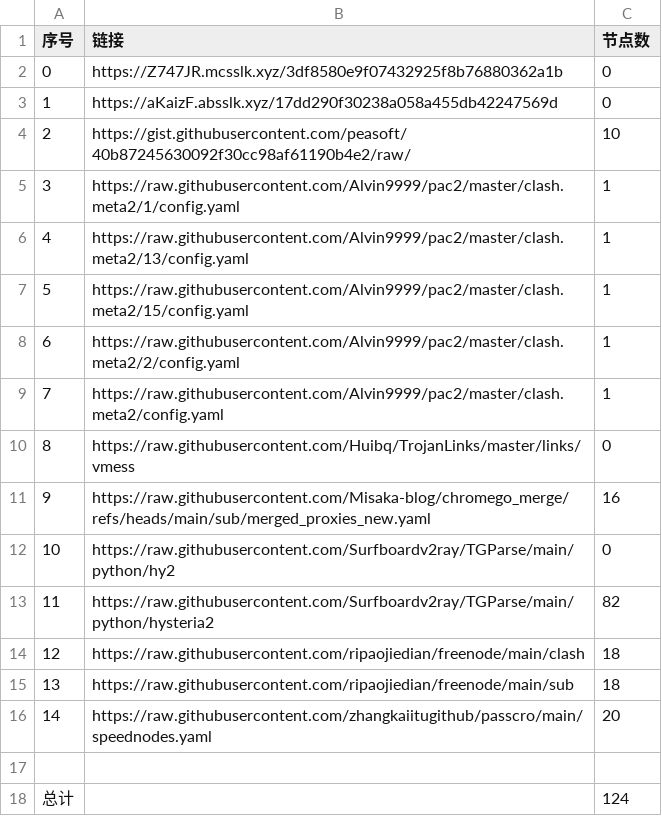
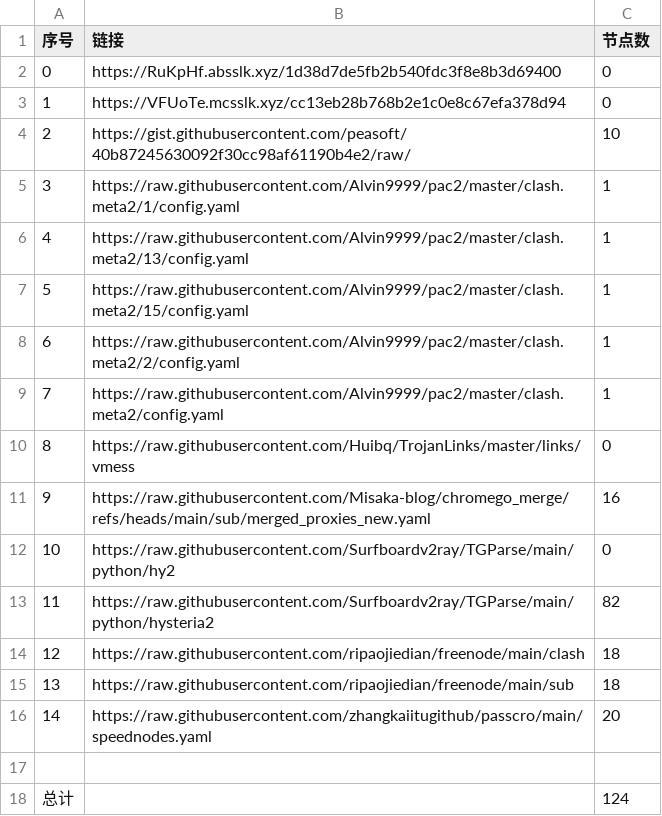
Before and after one commit to bobvane/AutoNode, a CSV file: list_result.csv, drawn as a sheet.

```diff
--- a/list_result.csv
+++ b/list_result.csv
@@ -1,4 +1,4 @@
 序号,链接,节点数
-0,https://Z747JR.mcsslk.xyz/3df8580e9f07432925f8b76880362a1b,0
-1,https://aKaizF.absslk.xyz/17dd290f30238a058a455db42247569d,0
+0,https://RuKpHf.absslk.xyz/1d38d7de5fb2b540fdc3f8e8b3d69400,0
+1,https://VFUoTe.mcsslk.xyz/cc13eb28b768b2e1c0e8c67efa378d94,0
 2,https://gist.githubusercontent.com/peasoft/40b87245630092f30cc98af61190b4e2/raw/,10
```
Also changed, not shown: 3 other files.
